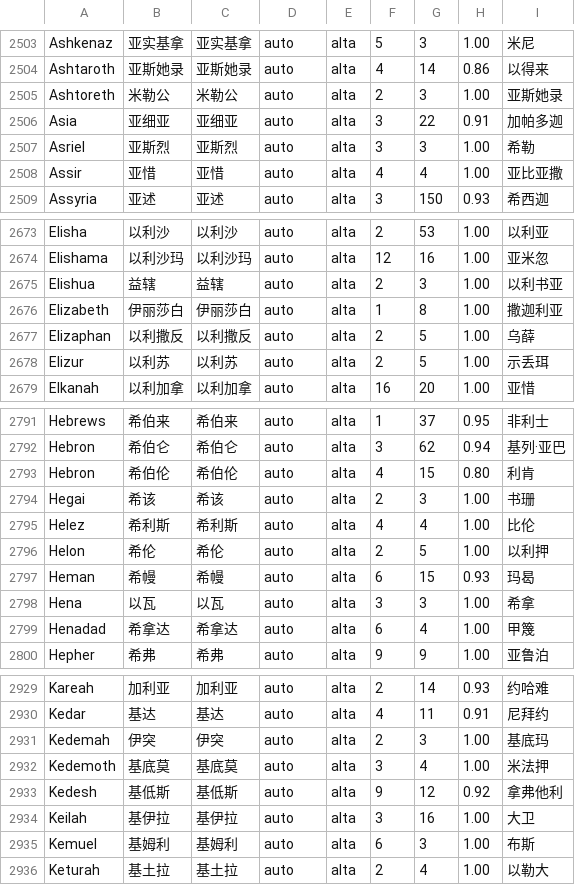
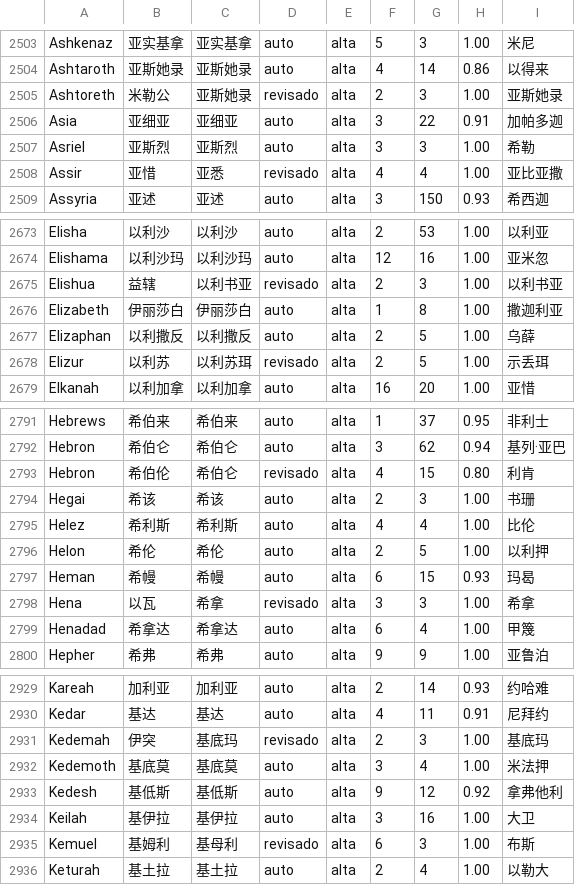
Before and after one commit to alvarosw/sensus, a TSV file: pipeline/ingest/corrections/zh/nomes.tsv, drawn as a sheet; only a part is shown, gaps mark what is left out; the diff covers the shown part only.

```diff
--- a/pipeline/ingest/corrections/zh/nomes.tsv
+++ b/pipeline/ingest/corrections/zh/nomes.tsv
@@ -2504,6 +2504,6 @@ Ashkenaz	亚实基拿	亚实基拿	auto	alta	5	3	1.00	米尼
 Ashtaroth	亚斯她录	亚斯她录	auto	alta	4	14	0.86	以得来
-Ashtoreth	米勒公	米勒公	auto	alta	2	3	1.00	亚斯她录
+Ashtoreth	米勒公	亚斯她录	revisado	alta	2	3	1.00	亚斯她录
 Asia	亚细亚	亚细亚	auto	alta	3	22	0.91	加帕多迦
 Asriel	亚斯烈	亚斯烈	auto	alta	3	3	1.00	希勒
-Assir	亚惜	亚惜	auto	alta	4	4	1.00	亚比亚撒
+Assir	亚惜	亚悉	revisado	alta	4	4	1.00	亚比亚撒
 Assyria	亚述	亚述	auto	alta	3	150	0.93	希西迦
@@ -2674,6 +2674,6 @@ Elisha	以利沙	以利沙	auto	alta	2	53	1.00	以利亚
 Elishama	以利沙玛	以利沙玛	auto	alta	12	16	1.00	亚米忽
-Elishua	益辖	益辖	auto	alta	2	3	1.00	以利书亚
+Elishua	益辖	以利书亚	revisado	alta	2	3	1.00	以利书亚
 Elizabeth	伊丽莎白	伊丽莎白	auto	alta	1	8	1.00	撒迦利亚
 Elizaphan	以利撒反	以利撒反	auto	alta	2	5	1.00	乌薛
-Elizur	以利苏	以利苏	auto	alta	2	5	1.00	示丢珥
+Elizur	以利苏	以利苏珥	revisado	alta	2	5	1.00	示丢珥
 Elkanah	以利加拿	以利加拿	auto	alta	16	20	1.00	亚惜
@@ -2792,3 +2792,3 @@ Hebrews	希伯来	希伯来	auto	alta	1	37	0.95	非利士
 Hebron	希伯仑	希伯仑	auto	alta	3	62	0.94	基列·亚巴
-Hebron	希伯伦	希伯伦	auto	alta	4	15	0.80	利肯
+Hebron	希伯伦	希伯仑	revisado	alta	4	15	0.80	利肯
 Hegai	希该	希该	auto	alta	2	3	1.00	书珊
@@ -2797,3 +2797,3 @@ Helon	希伦	希伦	auto	alta	2	5	1.00	以利押
 Heman	希幔	希幔	auto	alta	6	15	0.93	玛曷
-Hena	以瓦	以瓦	auto	alta	3	3	1.00	希拿
+Hena	以瓦	希拿	revisado	alta	3	3	1.00	希拿
 Henadad	希拿达	希拿达	auto	alta	6	4	1.00	甲篾
@@ -2930,3 +2930,3 @@ Kareah	加利亚	加利亚	auto	alta	2	14	0.93	约哈难
 Kedar	基达	基达	auto	alta	4	11	0.91	尼拜约
-Kedemah	伊突	伊突	auto	alta	2	3	1.00	基底玛
+Kedemah	伊突	基底玛	revisado	alta	2	3	1.00	基底玛
 Kedemoth	基底莫	基底莫	auto	alta	3	4	1.00	米法押
@@ -2934,3 +2934,3 @@ Kedesh	基低斯	基低斯	auto	alta	9	12	0.92	拿弗他利
 Keilah	基伊拉	基伊拉	auto	alta	3	16	1.00	大卫
-Kemuel	基姆利	基姆利	auto	alta	6	3	1.00	布斯
+Kemuel	基姆利	基母利	revisado	alta	6	3	1.00	布斯
 Keturah	基土拉	基土拉	auto	alta	2	4	1.00	以勒大
```
Also changed, not shown: 75 edited cells elsewhere in this file, pipeline/ingest/corrections/zh/nomes-revisao.tsv.
